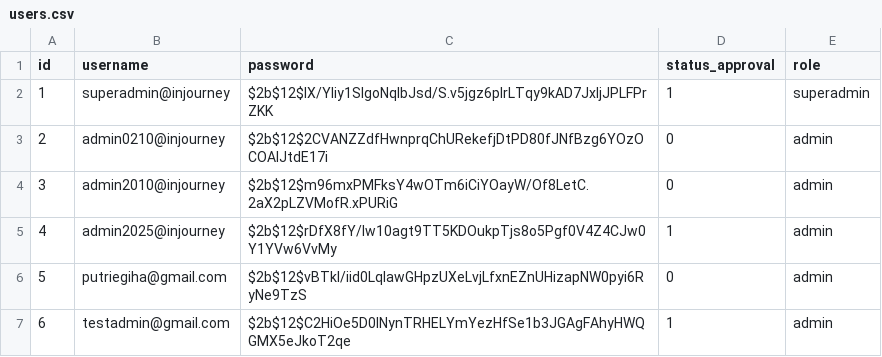
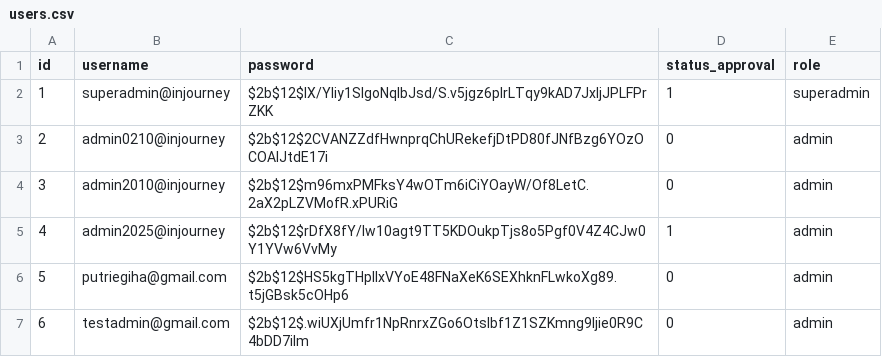
Before and after one commit to GhandiZero0X/sistem-rekomendasi-tenant, a CSV file: data/users.csv, drawn as a sheet.

Commit message:
[+] user editing via form and improve update logic
Added POST handling to the /editUser route, allowing user data to be updated from a form. Improved update_user logic to skip empty fields and only hash password if changed. Updated dashboard and edit-user templates to display and edit all user fields, including password, status, and role. Updated user CSV with new password hashes and status values.

```diff
--- a/data/users.csv
+++ b/data/users.csv
@@ -5,3 +5,3 @@ id,username,password,status_approval,role
 4,admin2025@injourney,$2b$12$rDfX8fY/lw10agt9TT5KDOukpTjs8o5Pgf0V4Z4CJw0Y1YVw6VvMy,1,admin
-5,putriegiha@gmail.com,$2b$12$vBTkl/iid0LqlawGHpzUXeLvjLfxnEZnUHizapNW0pyi6RyNe9TzS,0,admin
-6,testadmin@gmail.com,$2b$12$C2HiOe5D0lNynTRHELYmYezHfSe1b3JGAgFAhyHWQGMX5eJkoT2qe,1,admin
+5,putriegiha@gmail.com,$2b$12$HS5kgTHplIxVYoE48FNaXeK6SEXhknFLwkoXg89.t5jGBsk5cOHp6,0,admin
+6,testadmin@gmail.com,$2b$12$.wiUXjUmfr1NpRnrxZGo6Otslbf1Z1SZKmng9Ijie0R9C4bDD7ilm,0,admin
```
Also changed, not shown: 4 other files.
